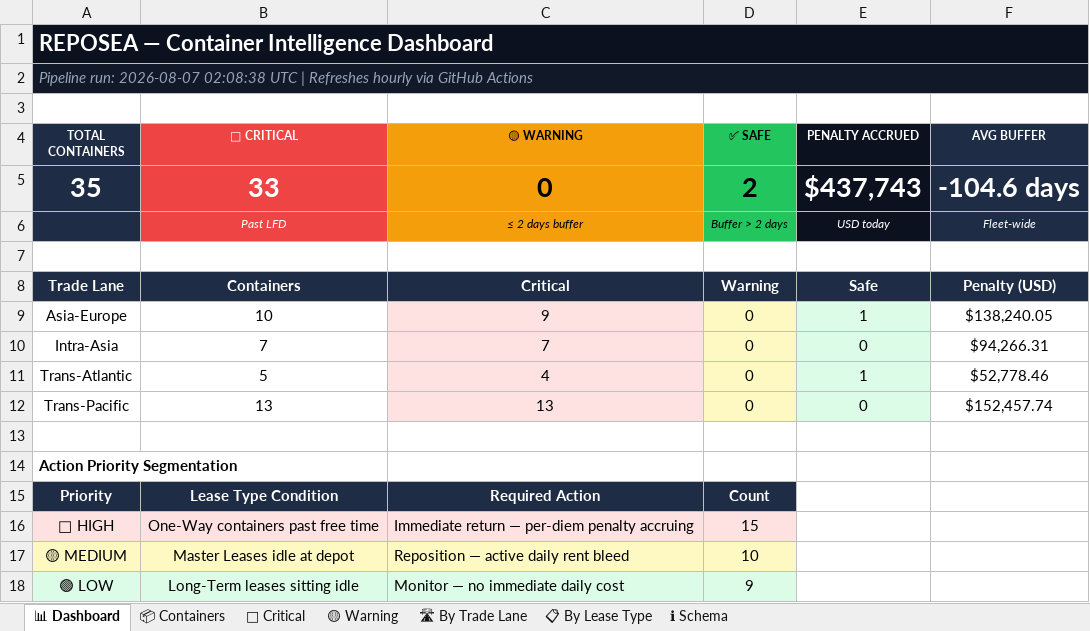
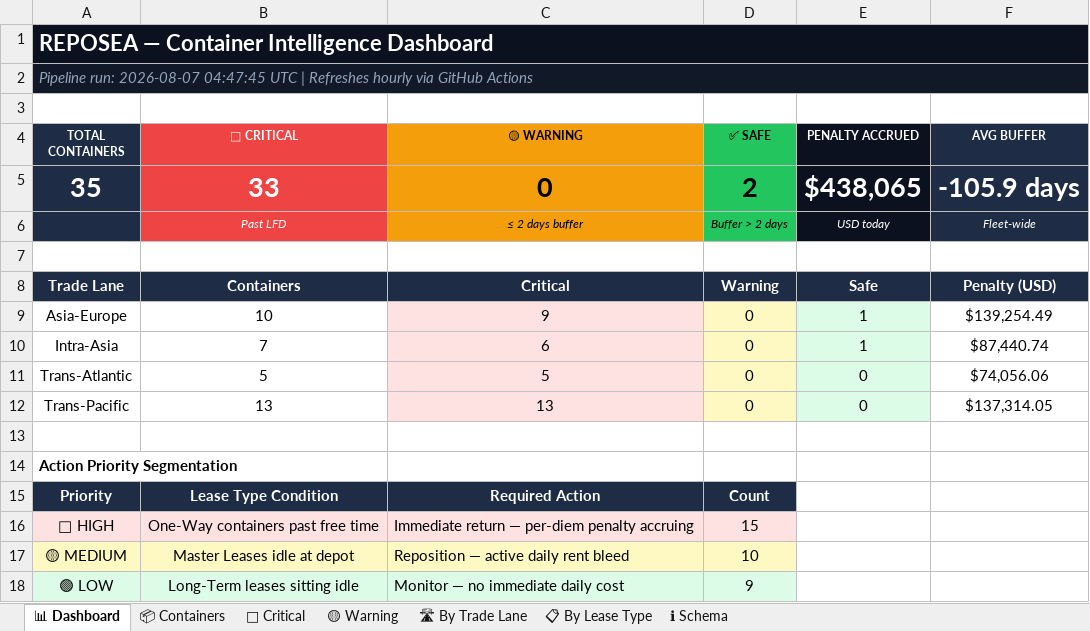
Before and after one commit to rahulmistry18/-Reposea_container_optimizer, an Excel workbook: data/exports/reposea_report.xlsx, sheet 📊 Dashboard, drawn as a sheet; values as stored, in another font and other column widths than the file's, no borders; the diff names each change by its address in the sheet, - before the commit and + after, or states it on an @@ line.

```diff
--- a/data/exports/reposea_report.xlsx (sheet 📊 Dashboard)
+++ b/data/exports/reposea_report.xlsx (sheet 📊 Dashboard)
-A2 (TOTAL CONTAINERS): …run: 2026-08-07 02:08:38 UTC |…
+A2 (TOTAL CONTAINERS): …run: 2026-08-07 04:47:45 UTC |…
-E5 (PENALTY ACCRUED): $437,743
+E5 (PENALTY ACCRUED): $438,065
-F5 (AVG BUFFER): -104.6 days
+F5 (AVG BUFFER): -105.9 days
-F9 (AVG BUFFER): $138,240.05
+F9 (AVG BUFFER): $139,254.49
-C10 (🟡 WARNING): 7
+C10 (🟡 WARNING): 6
-E10 (PENALTY ACCRUED): 0
+E10 (PENALTY ACCRUED): 1
-F10 (AVG BUFFER): $94,266.31
+F10 (AVG BUFFER): $87,440.74
-C11 (🟡 WARNING): 4
+C11 (🟡 WARNING): 5
-E11 (PENALTY ACCRUED): 1
+E11 (PENALTY ACCRUED): 0
-F11 (AVG BUFFER): $52,778.46
+F11 (AVG BUFFER): $74,056.06
-F12 (AVG BUFFER): $152,457.74
+F12 (AVG BUFFER): $137,314.05
```
Also changed, not shown: sheet 📦 Containers, sheet 🔴 Critical, sheet 🛣 By Trade Lane, sheet 📋 By Lease Type, 7 other files.
